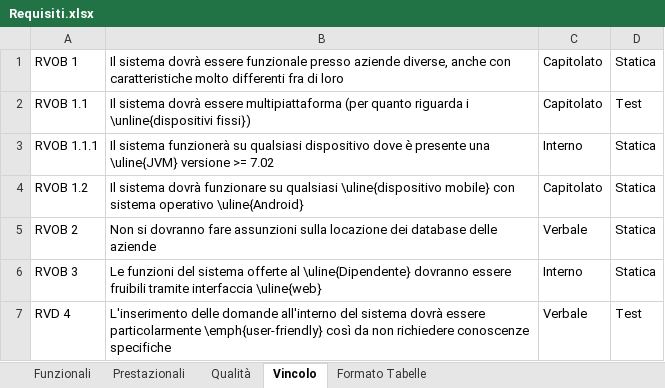
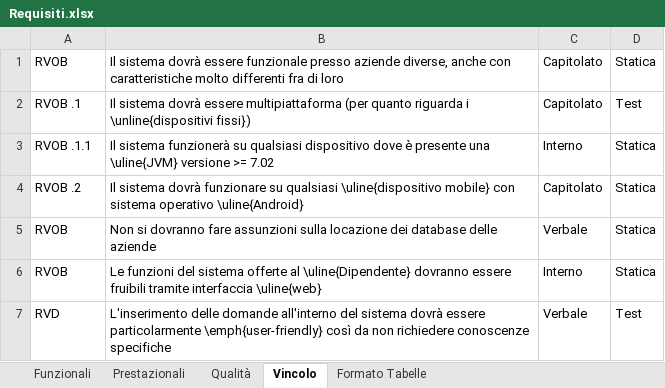
Before and after one commit to TeamCommitted/Team-Committed---Documenti, an Excel workbook: RP/Esterni/Analisi dei Requisiti/Requisiti.xlsx, sheet Vincolo, drawn as a sheet; values as stored, in another font and other column widths than the file's, no borders; the diff names each change by its address in the sheet, - before the commit and + after, or states it on an @@ line.

```diff
--- a/RP/Esterni/Analisi dei Requisiti/Requisiti.xlsx (sheet Vincolo)
+++ b/RP/Esterni/Analisi dei Requisiti/Requisiti.xlsx (sheet Vincolo)
-A1: RVOB 1
+A1: RVOB
-A2: RVOB 1.1
+A2: RVOB .1
-A3: RVOB 1.1.1
+A3: RVOB .1.1
-A4: RVOB 1.2
+A4: RVOB .2
-A5: RVOB 2
+A5: RVOB
-A6: RVOB 3
+A6: RVOB
-A7: RVD 4
+A7: RVD
```
Also changed, not shown: sheet Funzionali, sheet Qualità, sheet Prestazionali, 3 other files.
